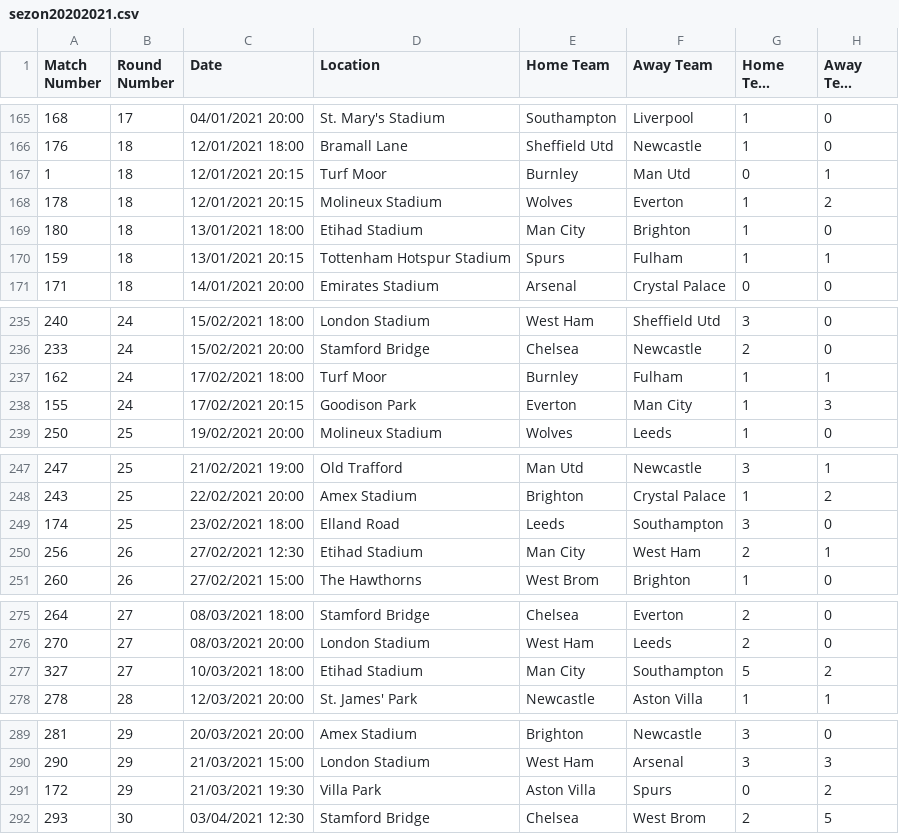
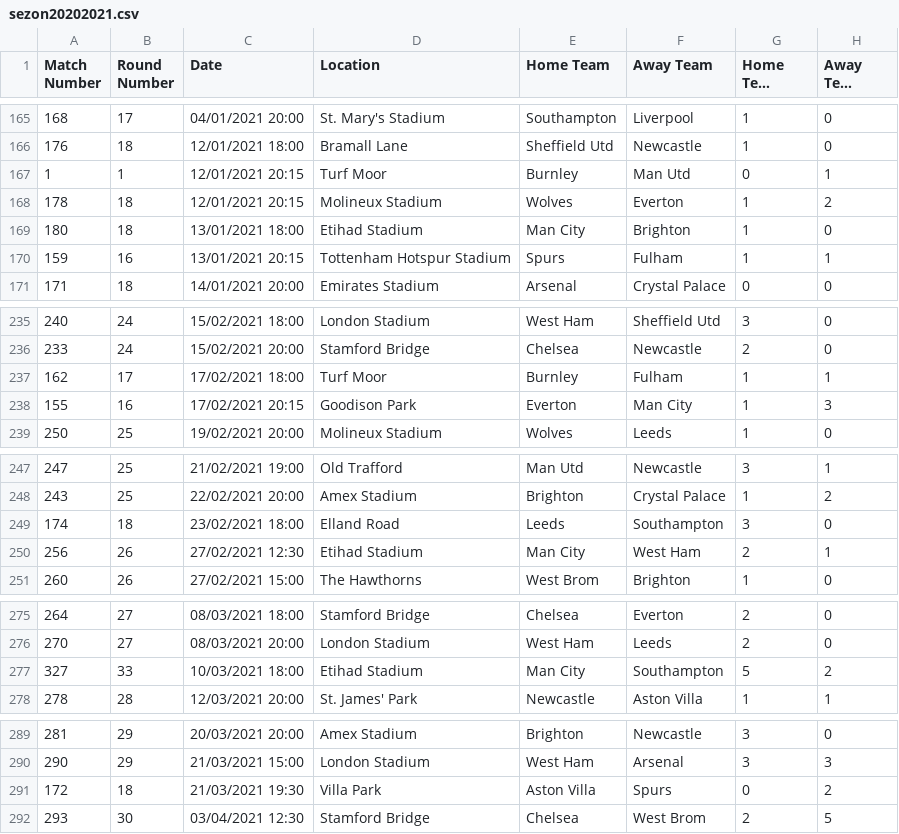
Before and after one commit to kolodziejpawel98/PremierLeagueApp, a CSV file: sezon20202021.csv, drawn as a sheet; only a part is shown, gaps mark what is left out; long unchanged cells end in …; the diff covers the shown part only; the diff names each change by its address in the sheet, - before the commit and + after, or states it on an @@ line.

```diff
--- a/sezon20202021.csv
+++ b/sezon20202021.csv
-B167 (Round Number): 18
+B167 (Round Number): 1
-B170 (Round Number): 18
+B170 (Round Number): 16
-B237 (Round Number): 24
+B237 (Round Number): 17
-B238 (Round Number): 24
+B238 (Round Number): 16
-B249 (Round Number): 25
+B249 (Round Number): 18
-B277 (Round Number): 27
+B277 (Round Number): 33
-B291 (Round Number): 29
+B291 (Round Number): 18
```
Also changed, not shown: 18 edited cells elsewhere in this file.
